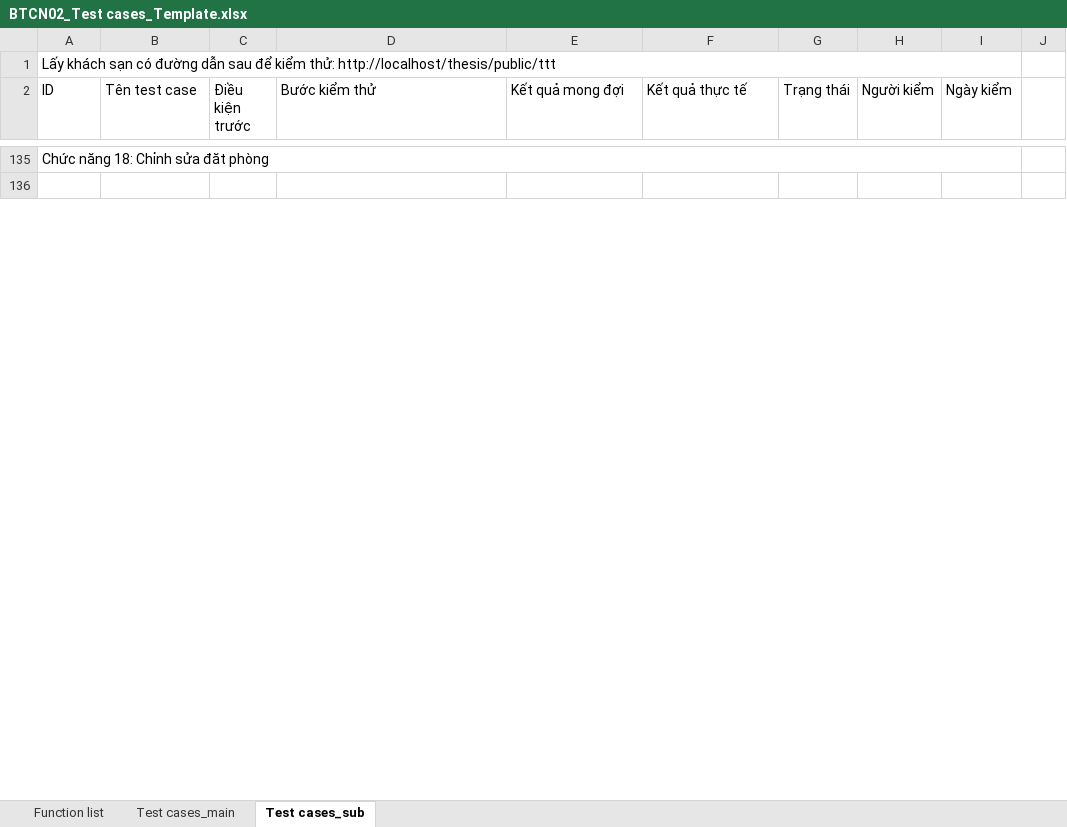
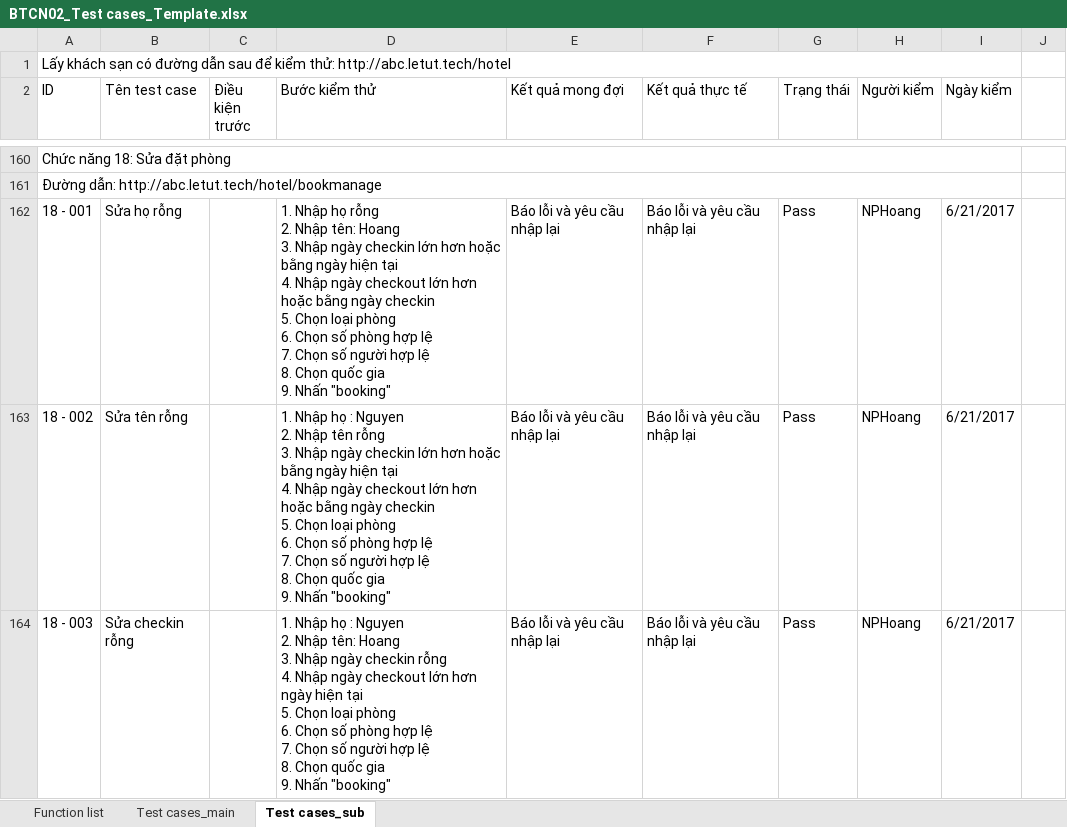
Before and after one commit to hoang2101/THESIS, an Excel workbook: 4_testing/BTCN02_Test cases_Template.xlsx, sheet Test cases_sub, drawn as a sheet; only a part is shown, gaps mark what is left out; values as stored, in another font and other column widths than the file's, no cell formats; addresses are those after the commit; ↵ is a line break in a cell; the diff covers the shown part only; the diff names each change by its address in the sheet, - before the commit and + after, or states it on an @@ line.

Commit message:
test case

```diff
--- a/4_testing/BTCN02_Test cases_Template.xlsx (sheet Test cases_sub)
+++ b/4_testing/BTCN02_Test cases_Template.xlsx (sheet Test cases_sub)
-A1 (ID): …kiểm thử: http://localhost/thesis/public/ttt
+A1 (ID): …kiểm thử: http://abc.letut.tech/hotel
-A160 (ID): Chức năng 18: Chỉnh sửa đăt phòng
+A160 (ID): Chức năng 18: Sửa đặt phòng
-A161 (ID): (empty)
+A161 (ID): Đường dẫn: http://abc.letut.tech/hotel/bookmanage
+A161:I161 merged
+row 162: 18 - 001 | Sửa họ rỗng |  | 1. Nhập họ rỗng ↵ 2. Nhập tên: Hoang ↵ 3. Nhập ngày checkin lớn hơn hoặc bằng ngày hiện tại ↵ 4. Nhập ngày checkout lớn hơn hoặc bằng ngày checkin ↵ 5. Chọn loại phòng ↵ 6. Chọn số phòng hợp lệ ↵ 7. Chọn số người hợp lệ ↵ 8. Chọn quốc gia ↵ 9. Nhấn "booking" | Báo lỗi và yêu cầu nhập lại | Báo lỗi và yêu cầu nhập lại | Pass | NPHoang | 6/21/2017
+row 163: 18 - 002 | Sửa tên rỗng |  | 1. Nhập họ : Nguyen ↵ 2. Nhập tên rỗng ↵ 3. Nhập ngày checkin lớn hơn hoặc bằng ngày hiện tại ↵ 4. Nhập ngày checkout lớn hơn hoặc bằng ngày checkin ↵ 5. Chọn loại phòng ↵ 6. Chọn số phòng hợp lệ ↵ 7. Chọn số người hợp lệ ↵ 8. Chọn quốc gia ↵ 9. Nhấn "booking" | Báo lỗi và yêu cầu nhập lại | Báo lỗi và yêu cầu nhập lại | Pass | NPHoang | 6/21/2017
+row 164: 18 - 003 | Sửa checkin rỗng |  | 1. Nhập họ : Nguyen ↵ 2. Nhập tên: Hoang ↵ 3. Nhập ngày checkin rỗng ↵ 4. Nhập ngày checkout lớn hơn ngày hiện tại ↵ 5. Chọn loại phòng ↵ 6. Chọn số phòng hợp lệ ↵ 7. Chọn số người hợp lệ ↵ 8. Chọn quốc gia ↵ 9. Nhấn "booking" | Báo lỗi và yêu cầu nhập lại | Báo lỗi và yêu cầu nhập lại | Pass | NPHoang | 6/21/2017
```
Also changed, not shown: 54 added rows, 56 edited cells and merged cells elsewhere in this sheet, sheet Test cases_main, sheet Function list, cell formats.
